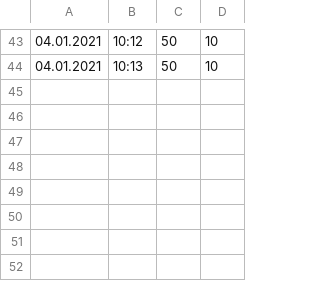
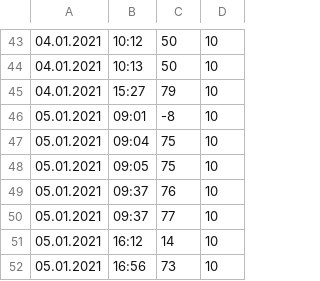
Before and after one commit to ArduinoPulse/ArduinoPulse-, a CSV file: App/Pulse/Pulse/bin/Debug/pulse/enregistrements.csv, drawn as a sheet; only a part is shown, gaps mark what is left out; the diff names each change by its address in the sheet, - before the commit and + after, or states it on an @@ line.

```diff
--- a/App/Pulse/Pulse/bin/Debug/pulse/enregistrements.csv
+++ b/App/Pulse/Pulse/bin/Debug/pulse/enregistrements.csv
+row 45: 04.01.2021 | 15:27 | 79 | 10
+row 46: 05.01.2021 | 09:01 | -8 | 10
+row 47: 05.01.2021 | 09:04 | 75 | 10
+row 48: 05.01.2021 | 09:05 | 75 | 10
+row 49: 05.01.2021 | 09:37 | 76 | 10
+row 50: 05.01.2021 | 09:37 | 77 | 10
+row 51: 05.01.2021 | 16:12 | 14 | 10
+row 52: 05.01.2021 | 16:56 | 73 | 10
```
Also changed, not shown: 8 other files.
